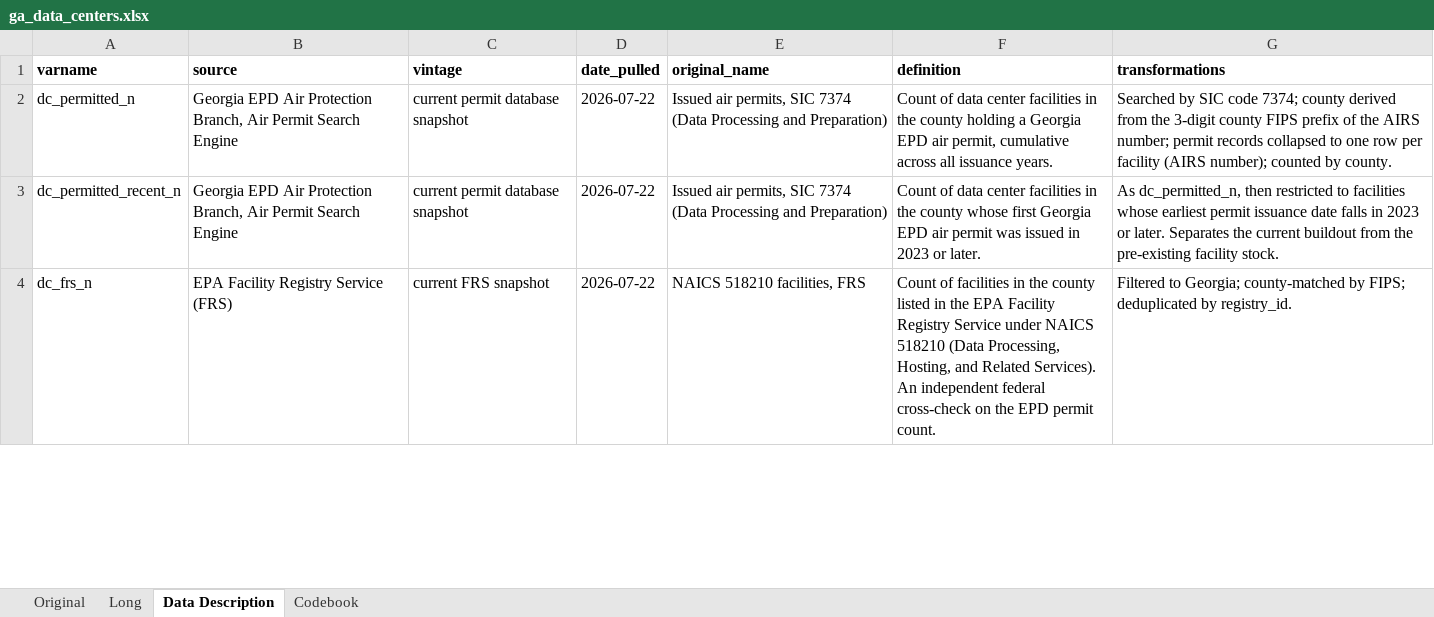
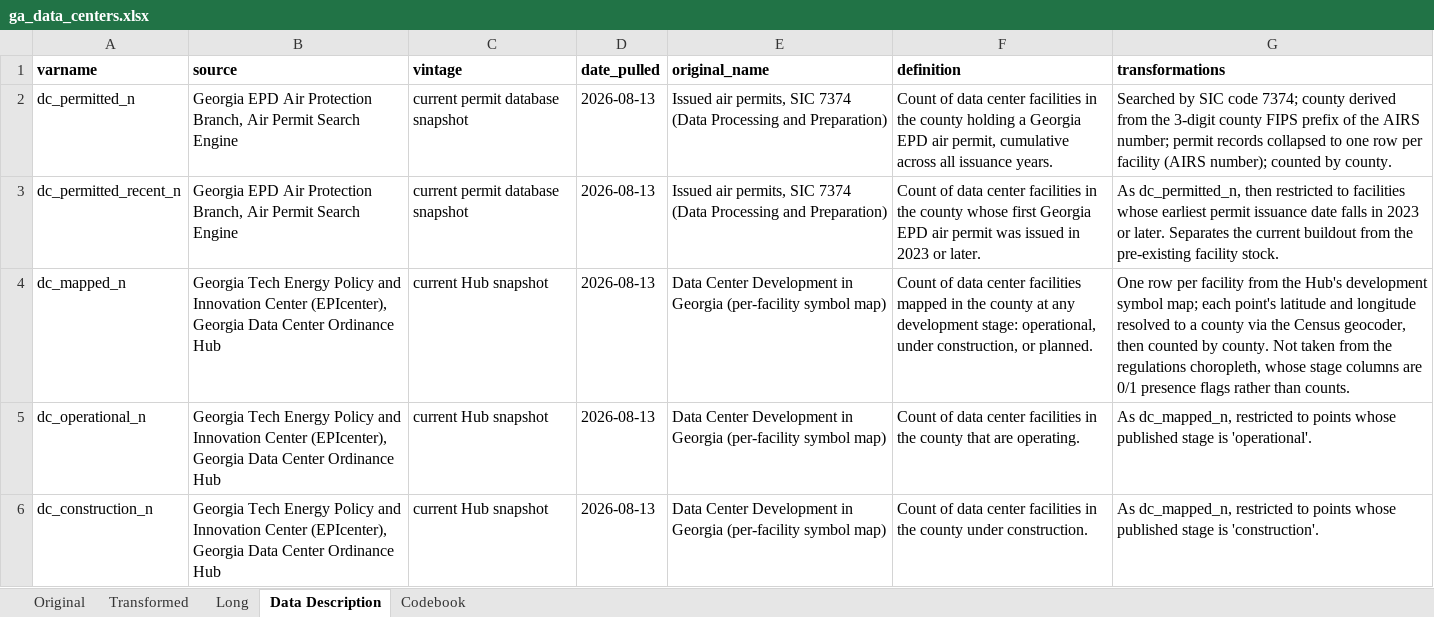
Before and after one commit to ashleyscruse/ga-data-center-tracker, an Excel workbook: data/processed/ga_data_centers.xlsx, sheet Data Description, drawn as a sheet; only a part is shown; values as stored, in another font and other column widths than the file's, no borders; removed rows and columns are numbered as before the commit, all else as after; the diff covers the shown part only; the diff names each change by its address in the sheet, - before the commit and + after, or states it on an @@ line.

Commit message:
Refresh documentation and regenerate the delivered dataset
Methodology gains inclusion criteria, normalization and composite weighting,
and the statewide total as a documented range rather than a single number.
Data dictionary, sources, update guide and code walkthrough brought in line
with the four live sources. Reconciliation report regenerated.

```diff
--- a/data/processed/ga_data_centers.xlsx (sheet Data Description)
+++ b/data/processed/ga_data_centers.xlsx (sheet Data Description)
+sheet tab: Transformed
-D2:D3 (date_pulled): 2026-07-22
+D2:D3 (date_pulled): 2026-08-13
-row 4: dc_frs_n | EPA Facility Registry Service (FRS) | current FRS snapshot | 2026-07-22 | NAICS 518210 facilities, FRS | Count of facilities in the county listed in the EPA Facility Registry Service under NAICS 518210 (Data Processing, Hosting, and Related Services). An independent federal cross-check on the EPD permit count. | Filtered to Georgia; county-matched by FIPS; deduplicated by registry_id.
+row 4: dc_mapped_n | Georgia Tech Energy Policy and Innovation Center (EPIcenter), Georgia Data Center Ordinance Hub | current Hub snapshot | 2026-08-13 | Data Center Development in Georgia (per-facility symbol map) | Count of data center facilities mapped in the county at any development stage: operational, under construction, or planned. | One row per facility from the Hub's development symbol map; each point's latitude and longitude resolved to a county via the Census geocoder, then counted by county. Not taken from the regulations choropleth, whose stage columns are 0/1 presence flags rather than counts.
+row 5: dc_operational_n | Georgia Tech Energy Policy and Innovation Center (EPIcenter), Georgia Data Center Ordinance Hub | current Hub snapshot | 2026-08-13 | Data Center Development in Georgia (per-facility symbol map) | Count of data center facilities in the county that are operating. | As dc_mapped_n, restricted to points whose published stage is 'operational'.
+row 6: dc_construction_n | Georgia Tech Energy Policy and Innovation Center (EPIcenter), Georgia Data Center Ordinance Hub | current Hub snapshot | 2026-08-13 | Data Center Development in Georgia (per-facility symbol map) | Count of data center facilities in the county under construction. | As dc_mapped_n, restricted to points whose published stage is 'construction'.
```
Also changed, not shown: 2 added rows and 4 edited cells elsewhere in this sheet, sheet Long, sheet Original, sheet Codebook, 9 other files.
